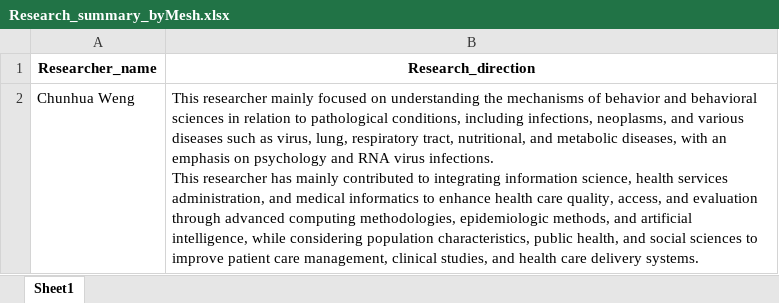
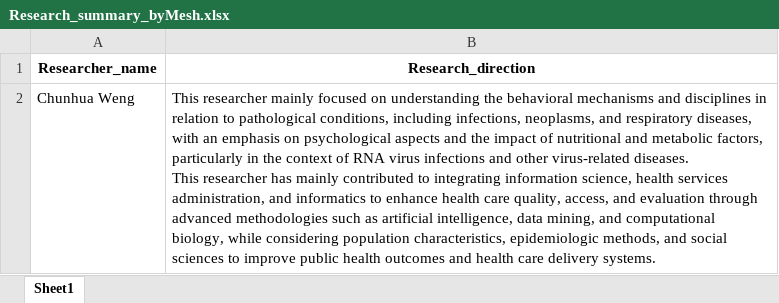
Before and after one commit to DanielLiangAjj/Researcher_profiling_pipeline, an Excel workbook: results/intermediate_result/Research_summary_byMesh.xlsx, sheet Sheet1, drawn as a sheet; values as stored, in another font and other column widths than the file's, no borders; ↵ is a line break in a cell; the diff names each change by its address in the sheet, - before the commit and + after, or states it on an @@ line.

```diff
--- a/results/intermediate_result/Research_summary_byMesh.xlsx (sheet Sheet1)
+++ b/results/intermediate_result/Research_summary_byMesh.xlsx (sheet Sheet1)
-B2 (Research_direction): …understanding the mechanisms of behavior and behavioral sciences in relation to pathological conditions, including infections, neoplasms, and various diseases such as virus, lung, respiratory tract, nutritional, and metabolic diseases, with an emphasis on psychology and RNA virus infections. ↵ This researcher has mainly contributed to integrating information science, health services administration, and medical informatics to enhance health care quality, access, and evaluation through advanced computing methodologies, epidemiologic methods, and artificial intelligence, while considering population characteristics, public health, and social sciences to improve patient care management, clinical studies, and health…
+B2 (Research_direction): …understanding the behavioral mechanisms and disciplines in relation to pathological conditions, including infections, neoplasms, and respiratory diseases, with an emphasis on psychological aspects and the impact of nutritional and metabolic factors, particularly in the context of RNA virus infections and other virus-related diseases. ↵ This researcher has mainly contributed to integrating information science, health services administration, and informatics to enhance health care quality, access, and evaluation through advanced methodologies such as artificial intelligence, data mining, and computational biology, while considering population characteristics, epidemiologic methods, and social sciences to improve public health outcomes and health…
```
Also changed, not shown: results/intermediate_result/mesh_term_freq_per_faculty_HealthDomain.xlsx, results/intermediate_result/mesh_term_freq_per_faculty_Method.xlsx, 5 other files.
